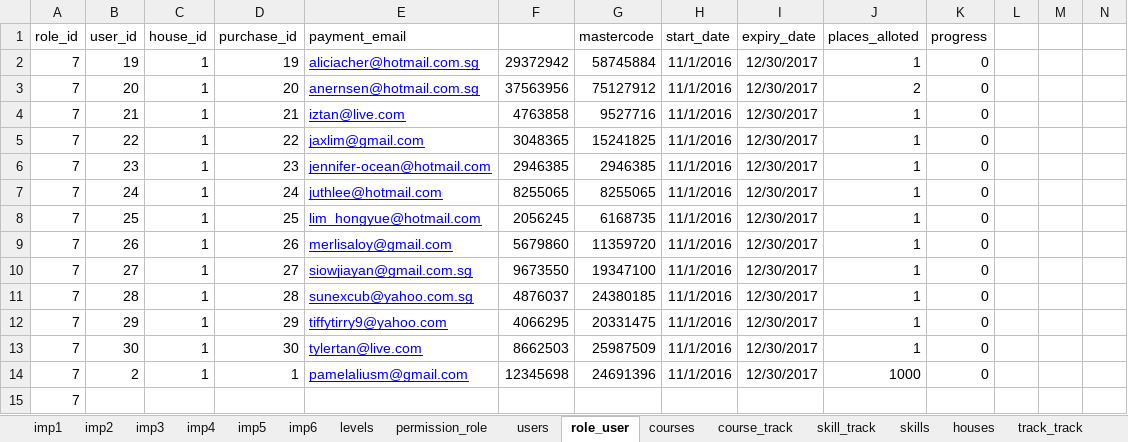
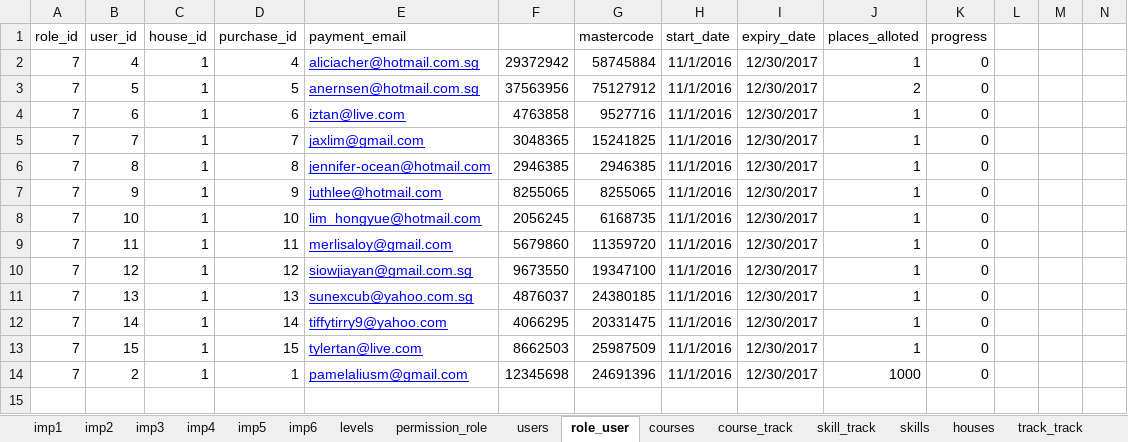
Before and after one commit to 2ppaamm/apiprod, an Excel workbook: public/questions.xlsx, sheet role_user, drawn as a sheet; only a part is shown; values as stored, in another font and other column widths than the file's, no borders; rows hold the shown columns only; the diff names each change by its address in the sheet, - before the commit and + after, or states it on an @@ line.

Commit message:
change pix

```diff
--- a/public/questions.xlsx (sheet role_user)
+++ b/public/questions.xlsx (sheet role_user)
-B2 (user_id): 19
+B2 (user_id): 4
-D2 (purchase_id): 19
+D2 (purchase_id): 4
-B3 (user_id): 20
+B3 (user_id): 5
-D3 (purchase_id): 20
+D3 (purchase_id): 5
-B4 (user_id): 21
+B4 (user_id): 6
-D4 (purchase_id): 21
+D4 (purchase_id): 6
-B5 (user_id): 22
+B5 (user_id): 7
-D5 (purchase_id): 22
+D5 (purchase_id): 7
-B6 (user_id): 23
+B6 (user_id): 8
-D6 (purchase_id): 23
+D6 (purchase_id): 8
-B7 (user_id): 24
+B7 (user_id): 9
-D7 (purchase_id): 24
+D7 (purchase_id): 9
-B8 (user_id): 25
+B8 (user_id): 10
-D8 (purchase_id): 25
+D8 (purchase_id): 10
-B9 (user_id): 26
+B9 (user_id): 11
-D9 (purchase_id): 26
+D9 (purchase_id): 11
-B10 (user_id): 27
+B10 (user_id): 12
-D10 (purchase_id): 27
+D10 (purchase_id): 12
-B11 (user_id): 28
+B11 (user_id): 13
-D11 (purchase_id): 28
+D11 (purchase_id): 13
-B12 (user_id): 29
+B12 (user_id): 14
-D12 (purchase_id): 29
+D12 (purchase_id): 14
-B13 (user_id): 30
+B13 (user_id): 15
-D13 (purchase_id): 30
+D13 (purchase_id): 15
-row 15: 7
```
